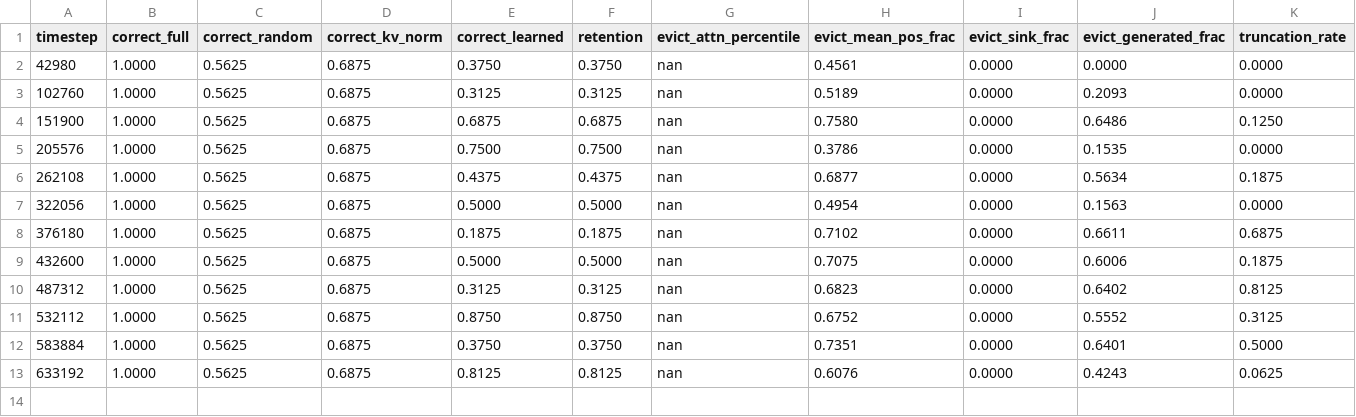
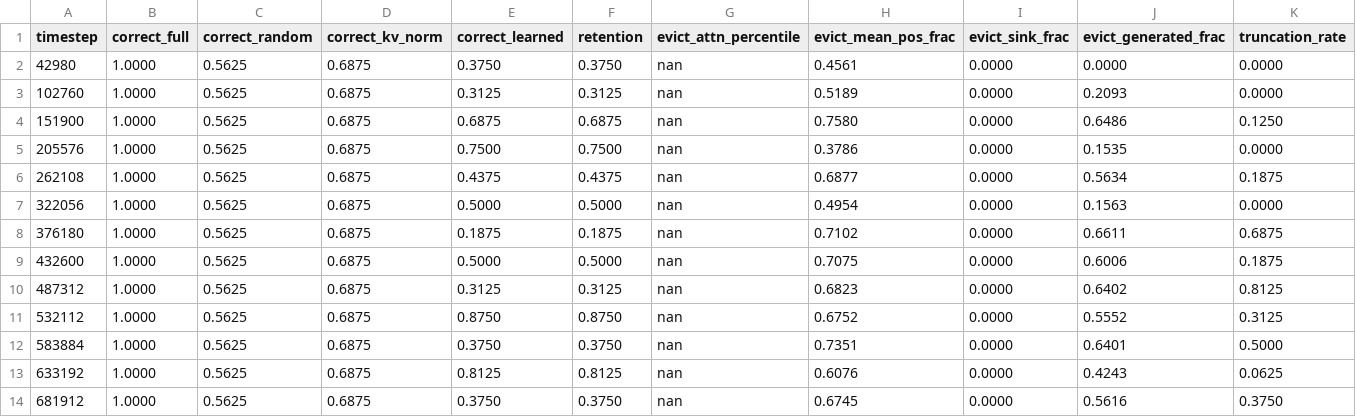
Before and after one commit to anatissera/kv-eviction-rl, a CSV file: kv-eviction-gym/experiments/phase3-dataset-causality/data/e10_seed1_probe.csv, drawn as a sheet; the diff names each change by its address in the sheet, - before the commit and + after, or states it on an @@ line.

```diff
--- a/kv-eviction-gym/experiments/phase3-dataset-causality/data/e10_seed1_probe.csv
+++ b/kv-eviction-gym/experiments/phase3-dataset-causality/data/e10_seed1_probe.csv
+row 14: 681912 | 1.0000 | 0.5625 | 0.6875 | 0.3750 | 0.3750 | nan | 0.6745 | 0.0000 | 0.5616 | 0.3750
```
Also changed, not shown: kv-eviction-gym/experiments/phase3-dataset-causality/data/e10_seed1_learning.csv, kv-eviction-gym/experiments/phase3-dataset-causality/data/e10_warm_learning.csv, 2 other files.
